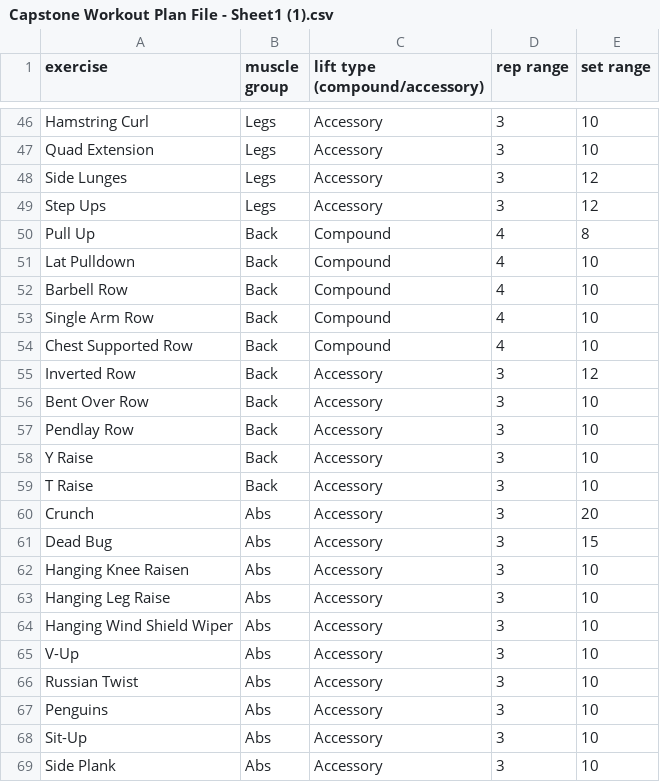
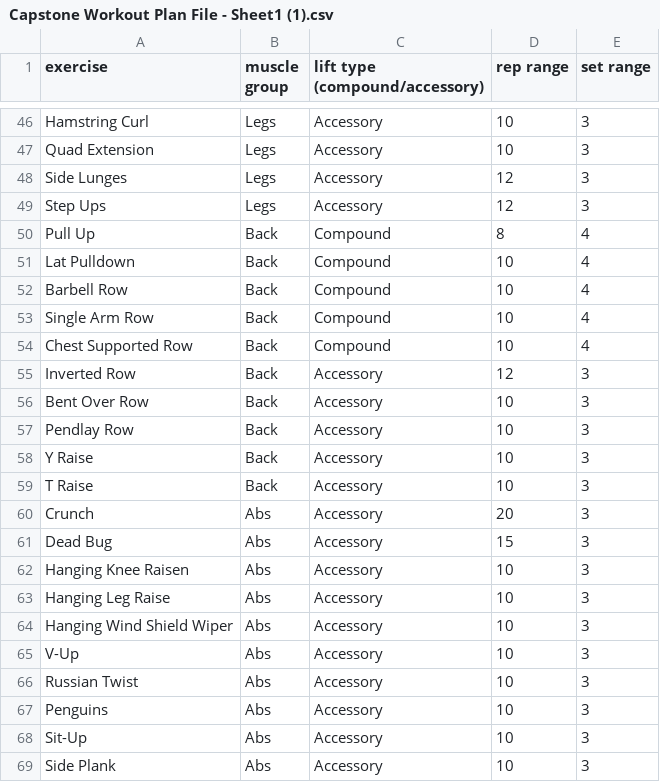
Before and after one commit to epicazo14/CaptsoneProject2025, a CSV file: src/Capstone Workout Plan File - Sheet1 (1).csv, drawn as a sheet; only a part is shown, gaps mark what is left out; the diff covers the shown part only; the diff names each change by its address in the sheet, - before the commit and + after, or states it on an @@ line.

```diff
--- a/src/Capstone Workout Plan File - Sheet1 (1).csv
+++ b/src/Capstone Workout Plan File - Sheet1 (1).csv
-D46:D47 (rep range): 3
+D46:D47 (rep range): 10
-E46:E47 (set range): 10
+E46:E47 (set range): 3
-D48:D49 (rep range): 3
+D48:D49 (rep range): 12
-E48:E49 (set range): 12
+E48:E49 (set range): 3
-D50 (rep range): 4
+D50 (rep range): 8
-E50 (set range): 8
+E50 (set range): 4
-D51:D54 (rep range): 4
+D51:D54 (rep range): 10
-E51:E54 (set range): 10
+E51:E54 (set range): 4
-D55 (rep range): 3
+D55 (rep range): 12
-E55 (set range): 12
+E55 (set range): 3
-D56:D59 (rep range): 3
+D56:D59 (rep range): 10
-E56:E59 (set range): 10
+E56:E59 (set range): 3
-D60 (rep range): 3
+D60 (rep range): 20
-E60 (set range): 20
+E60 (set range): 3
-D61 (rep range): 3
+D61 (rep range): 15
-E61 (set range): 15
+E61 (set range): 3
-D62:D69 (rep range): 3
+D62:D69 (rep range): 10
-E62:E69 (set range): 10
+E62:E69 (set range): 3
```
Also changed, not shown: 52 edited cells elsewhere in this file, 5 other files.
